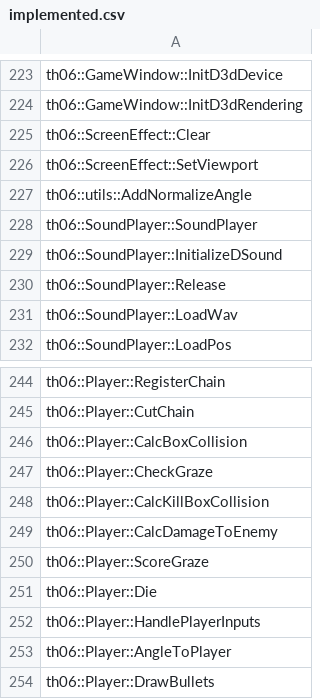
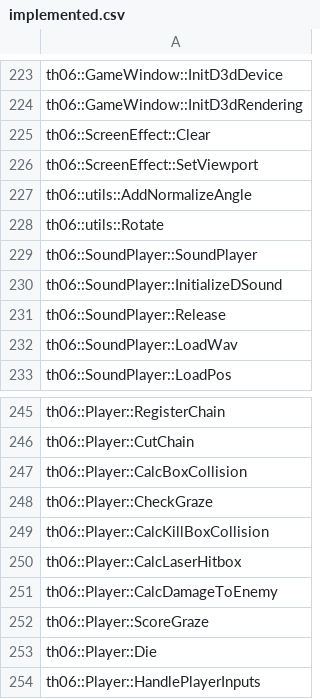
Before and after one commit to izy1sky/th06, a CSV file: config/implemented.csv, drawn as a sheet; only a part is shown, gaps mark what is left out; the shorter side is filled out with more unchanged rows; the diff names each change by its address in the sheet, - before the commit and + after, or states it on an @@ line.

Commit message:
Implement Player::CalcLaserHitbox

```diff
--- a/config/implemented.csv
+++ b/config/implemented.csv
+row 228: th06::utils::Rotate
+row 250: th06::Player::CalcLaserHitbox
```
Also changed, not shown: config/mapping.csv, config/stubbed.csv, 2 other files.
